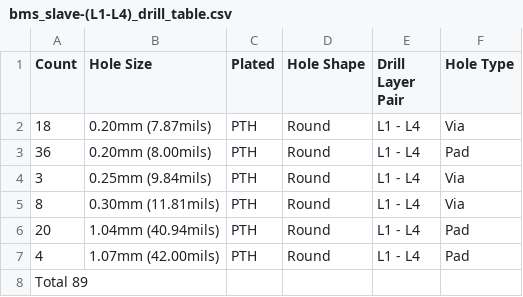
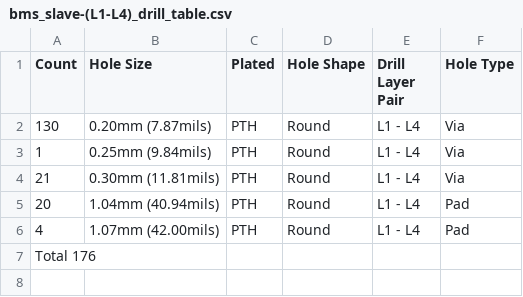
Before and after one commit to BDMPowertrain/bms_slave, a CSV file: Manufacturing/Fabrication/Drill Tables/bms_slave-(L1-L4)_drill_table.csv, drawn as a sheet.

```diff
--- a/Manufacturing/Fabrication/Drill Tables/bms_slave-(L1-L4)_drill_table.csv
+++ b/Manufacturing/Fabrication/Drill Tables/bms_slave-(L1-L4)_drill_table.csv
@@ -1,8 +1,7 @@
 Count,Hole Size,Plated,Hole Shape,Drill Layer Pair,Hole Type
-18,0.20mm (7.87mils),PTH,Round,L1 - L4,Via
-36,0.20mm (8.00mils),PTH,Round,L1 - L4,Pad
-3,0.25mm (9.84mils),PTH,Round,L1 - L4,Via
-8,0.30mm (11.81mils),PTH,Round,L1 - L4,Via
+130,0.20mm (7.87mils),PTH,Round,L1 - L4,Via
+1,0.25mm (9.84mils),PTH,Round,L1 - L4,Via
+21,0.30mm (11.81mils),PTH,Round,L1 - L4,Via
 20,1.04mm (40.94mils),PTH,Round,L1 - L4,Pad
 4,1.07mm (42.00mils),PTH,Round,L1 - L4,Pad
-Total 89,,,,,
+Total 176,,,,,
```
Also changed, not shown: Manufacturing/Assembly/bms_slave-CPL.csv, Testing/Testpoints/bms_slave-testpoints-top.csv, 35 other files.
